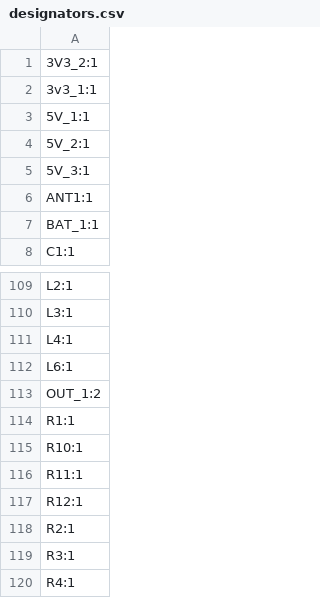
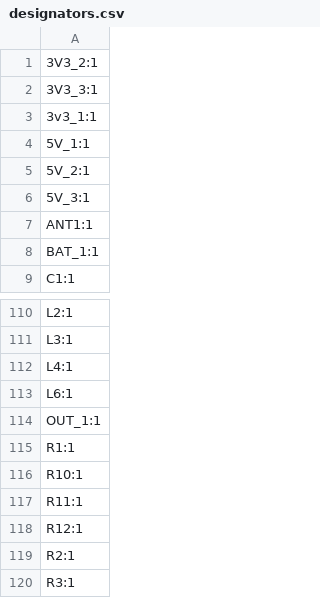
Before and after one commit to samin50/DIYKeyboard, a CSV file: design/design_schematic/production/designators.csv, drawn as a sheet; only a part is shown, gaps mark what is left out; the shorter side is filled out with more unchanged rows.

Commit message:
production save prepare for left side

```diff
--- a/design/design_schematic/production/designators.csv
+++ b/design/design_schematic/production/designators.csv
@@ -1,2 +1,3 @@
 3V3_2:1
+3V3_3:1
 3v3_1:1
@@ -112,3 +113,3 @@ L4:1
 L6:1
-OUT_1:2
+OUT_1:1
 R1:1
```
Also changed, not shown: design/design_schematic/production/bom.csv, 6 other files.
